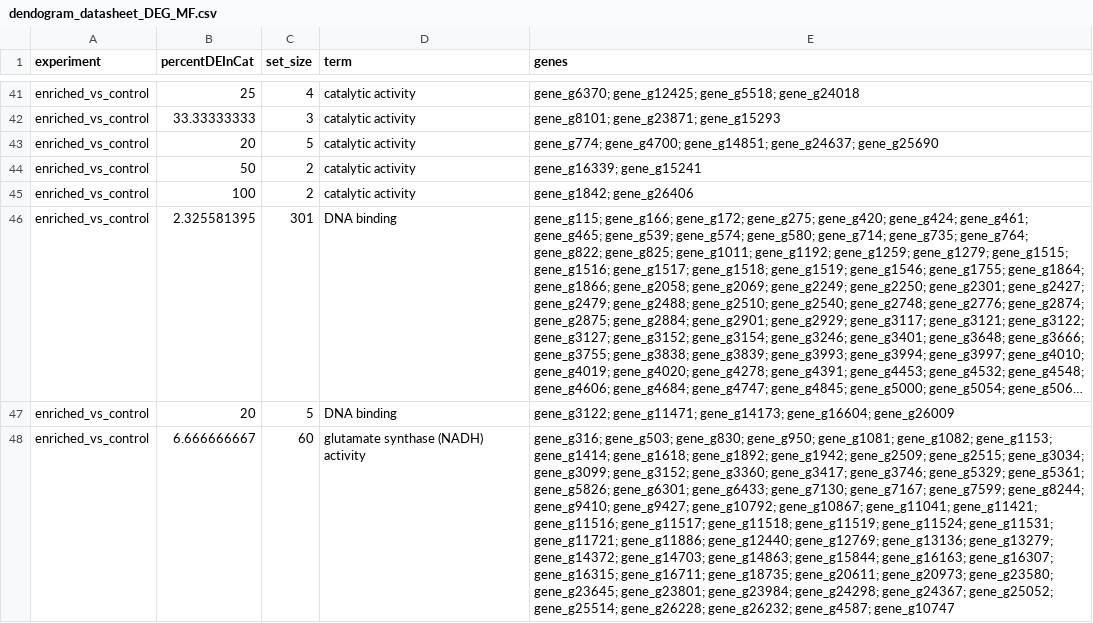
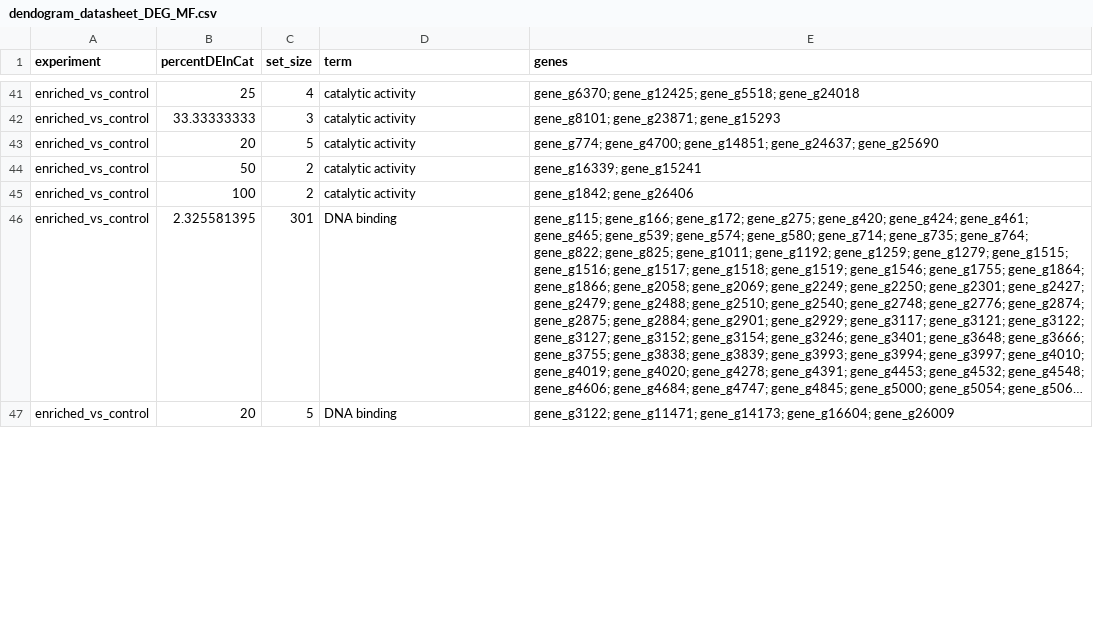
Before and after one commit to hputnam/Becker_E5, a CSV file: RAnalysis/Data/RNA-seq/P.verrucosa/Host/dendogram/dendogram_datasheet_DEG_MF.csv, drawn as a sheet; only a part is shown, gaps mark what is left out; long unchanged cells end in …; the diff covers the shown part only; the diff names each change by its address in the sheet, - before the commit and + after, or states it on an @@ line.

```diff
--- a/RAnalysis/Data/RNA-seq/P.verrucosa/Host/dendogram/dendogram_datasheet_DEG_MF.csv
+++ b/RAnalysis/Data/RNA-seq/P.verrucosa/Host/dendogram/dendogram_datasheet_DEG_MF.csv
-row 48: enriched_vs_control | 6.666666667 | 60 | glutamate synthase (NADH) activity | gene_g316; gene_g503; gene_g830; gene_g950; gene_g1081; gene_g1082; gene_g1153; gene_g1414; gene_g1618; gene_g1892; gene_g1942; gene_g2509; gene_g2515; gene_g3034; gene_g3099; gene_g3152; gene_g3360; gene_g3417; gene_g3746; gene_g5329; gene_g5361; gene_g5826; gene_g6301; gene_g6433; gene_g7130; gene_g7167; gene_g7599; gene_g8244; gene_g9410; gene_g9427; gene_g10792; gene_g10867; gene_g11041; gene_g11421; gene_g11516; gene_g11517; gene_g11518; gene_g11519; gene_g11524; gene_g11531; gene_g11721; gene_g11886; gene_g12440; gene_g12769; gene_g13136; gene_g13279; gene_g14372; gene_g14703; gene_g14863; gene_g15844; gene_g16163; gene_g16307; gene_g16315; gene_g16711; gene_g18735; gene_g20611; gene_g20973; gene_g23580; gene_g23645; gene_g23801; gene_g23984; gene_g24298; gene_g24367; gene_g25052; gene_g25514; gene_g26228; gene_g26232; gene_g4587; gene_g10747
```
Also changed, not shown: 3 edited cells elsewhere in this file, RAnalysis/Data/RNA-seq/P.verrucosa/Host/dendogram/DEG_dotplot_BP.csv, RAnalysis/Data/RNA-seq/P.verrucosa/Host/dendogram/DEG_dotplot_MF.csv, 25 other files.
